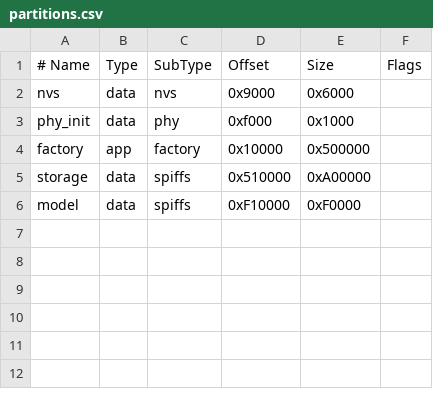
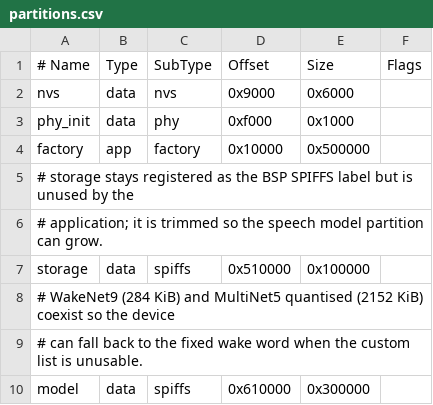
Before and after one commit to Cvencent/Dotii-Display, a CSV file: partitions.csv, drawn as a sheet.

Commit message:
feat(xiaozhi): support custom wake words via MultiNet
The wake word field in the admin centre never worked: the firmware hard-coded
a WakeNet model name and never read config.wake_word, so the device always
listened for the fixed "你好小智" whatever the user typed.

WakeNet cannot fix this. It is one acoustic model per fixed phrase, so an
arbitrary word would need a new model built for it. MultiNet is a command-word
recogniser: the model learns syllables and the vocabulary is injected at
runtime, so any phrase the user types can be recognised without a new model.

Firmware:
- build WakeNet9 alongside MultiNet5 (mn5q8_cn) and grow the model partition
  to 3 MB. The storage partition keeps its BSP SPIFFS label but is trimmed
  from 10 MB since nothing mounts it.
- start the recogniser from the configured pinyin list, falling back to
  WakeNet when the list is empty or MultiNet fails, so a bad list can never
  leave the device unable to be woken.
- persist the list in NVS and restore it at start. The management snapshot
  only arrives seconds after boot, so without this the first recogniser start
  used WakeNet and only switched after a session restart.
- widen the snapshot wake-word field: it was 33 bytes and truncated a
  three-phrase pinyin list, which silently produced an empty vocabulary.

Admin centre:
- three wake-word inputs, converted to pinyin before they reach the device;
  the stored config keeps the user's Chinese so the page shows it back.
- cap the list at three words and drop blank entries, falling back to the
  default word rather than saving an empty list.

The device-side detection, threshold and teardown paths differ between the two
recognisers, so each is handled explicitly. Verified on hardware: the model
loads, the three phrases register, and the log reports
"MultiNet wake word ready: model=mn5q8_cn words=3".

```diff
--- a/partitions.csv
+++ b/partitions.csv
@@ -4,3 +4,7 @@ phy_init, data, phy,     0xf000,  0x1000,
 factory,  app,  factory, 0x10000, 0x500000,
-storage,  data, spiffs,  0x510000, 0xA00000,
-model,    data, spiffs,  0xF10000, 0xF0000,
+# storage stays registered as the BSP SPIFFS label but is unused by the
+# application; it is trimmed so the speech model partition can grow.
+storage,  data, spiffs,  0x510000, 0x100000,
+# WakeNet9 (284 KiB) and MultiNet5 quantised (2152 KiB) coexist so the device
+# can fall back to the fixed wake word when the custom list is unusable.
+model,    data, spiffs,  0x610000, 0x300000,
```
Also changed, not shown: 12 other files.
